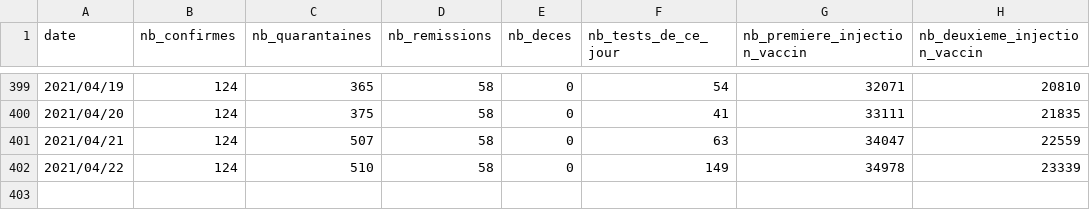
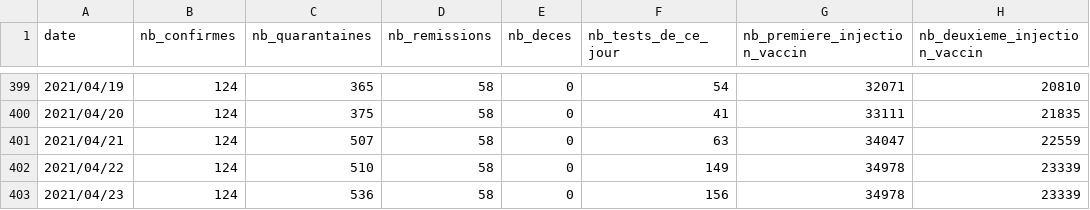
Before and after one commit to adriens/covid19-action-plan-nc, a CSV file: data/covid19-nc.csv, drawn as a sheet; only a part is shown, gaps mark what is left out.

Commit message:
vendredi 23/04/2021  : aucun nouveau cas

```diff
--- a/data/covid19-nc.csv
+++ b/data/covid19-nc.csv
@@ -402 +402,2 @@ date,nb_confirmes,nb_quarantaines,nb_remissions,nb_deces,nb_tests_de_ce_jour,nb_
 2021/04/22,124,510,58,0,149,34978,23339
+2021/04/23,124,536,58,0,156,34978,23339
```
